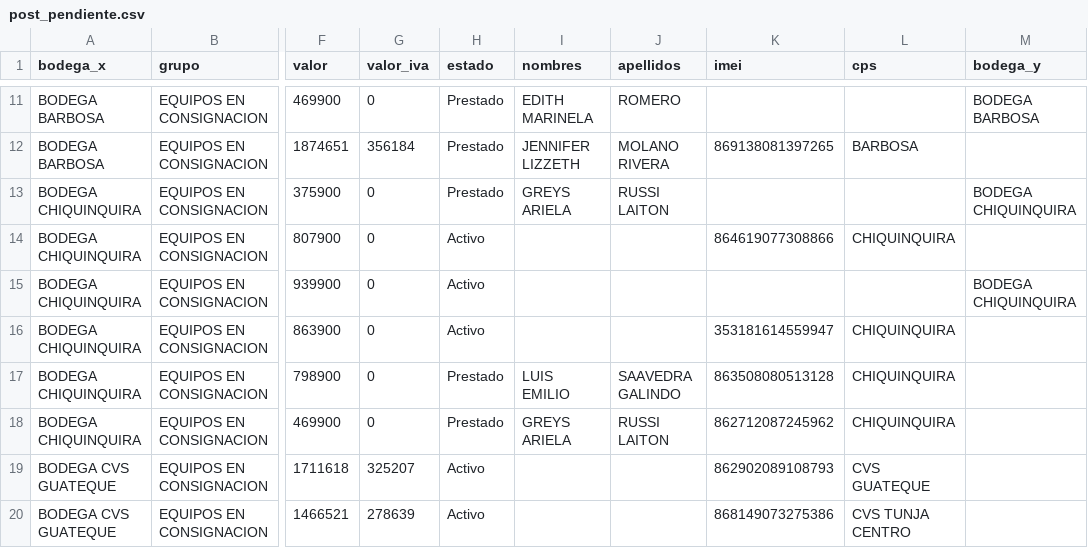
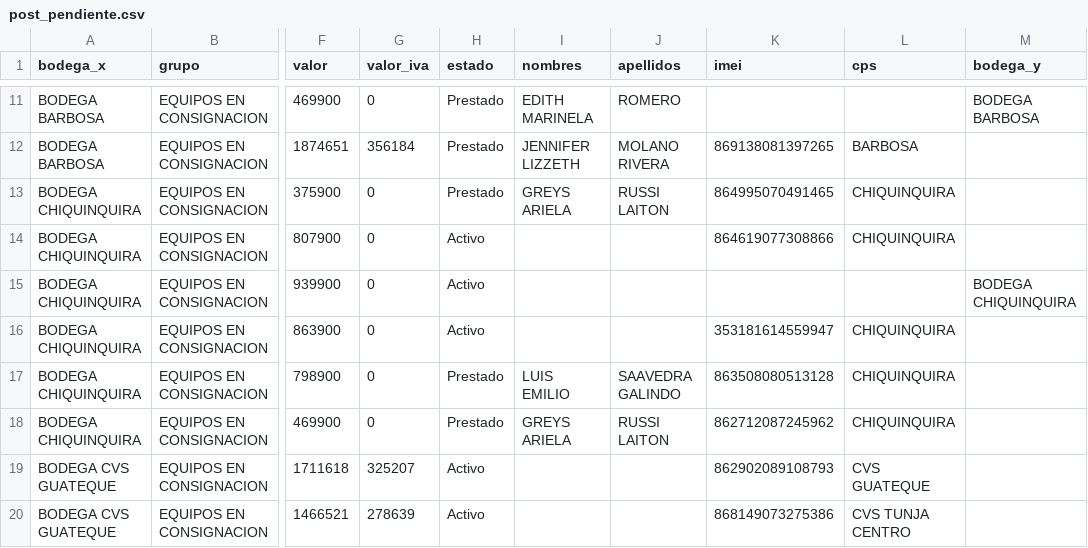
Before and after one commit to lubernu/lefcom, a CSV file: post_pendiente.csv, drawn as a sheet; only a part is shown, gaps mark what is left out; the diff names each change by its address in the sheet, - before the commit and + after, or states it on an @@ line.

```diff
--- a/post_pendiente.csv
+++ b/post_pendiente.csv
-K13 (imei): (empty)
+K13 (imei): 864995070491465
-L13 (cps): (empty)
+L13 (cps): CHIQUINQUIRA
-M13 (bodega_y): BODEGA CHIQUINQUIRA
+M13 (bodega_y): (empty)
```
Also changed, not shown: kit_pendiente.csv, 1 other file.
